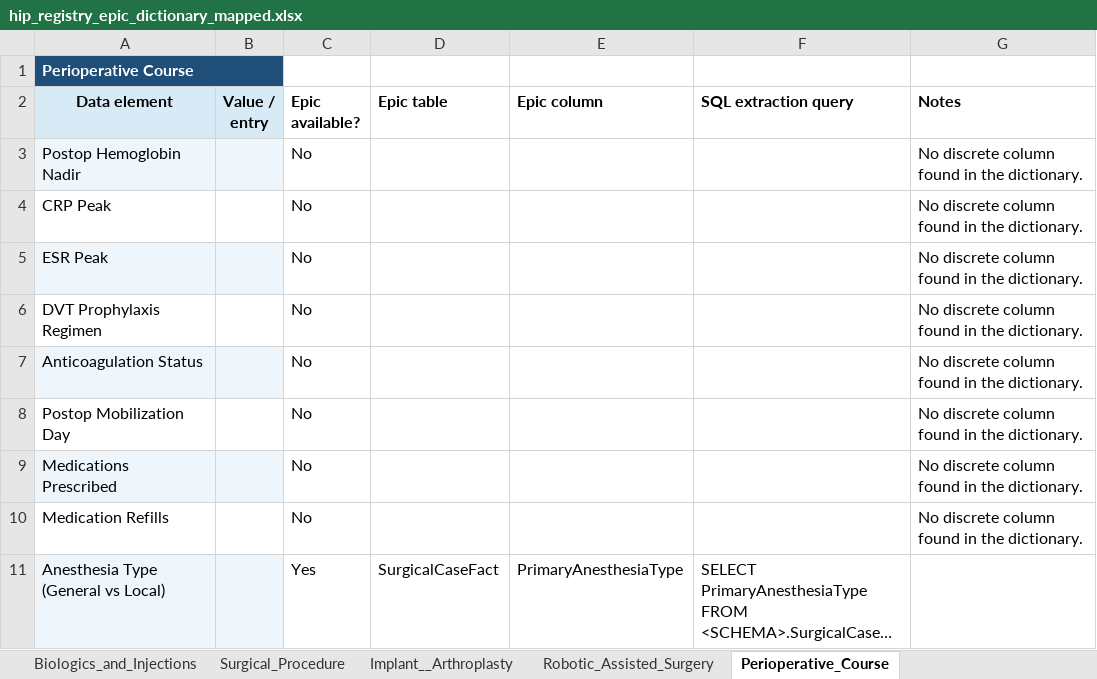
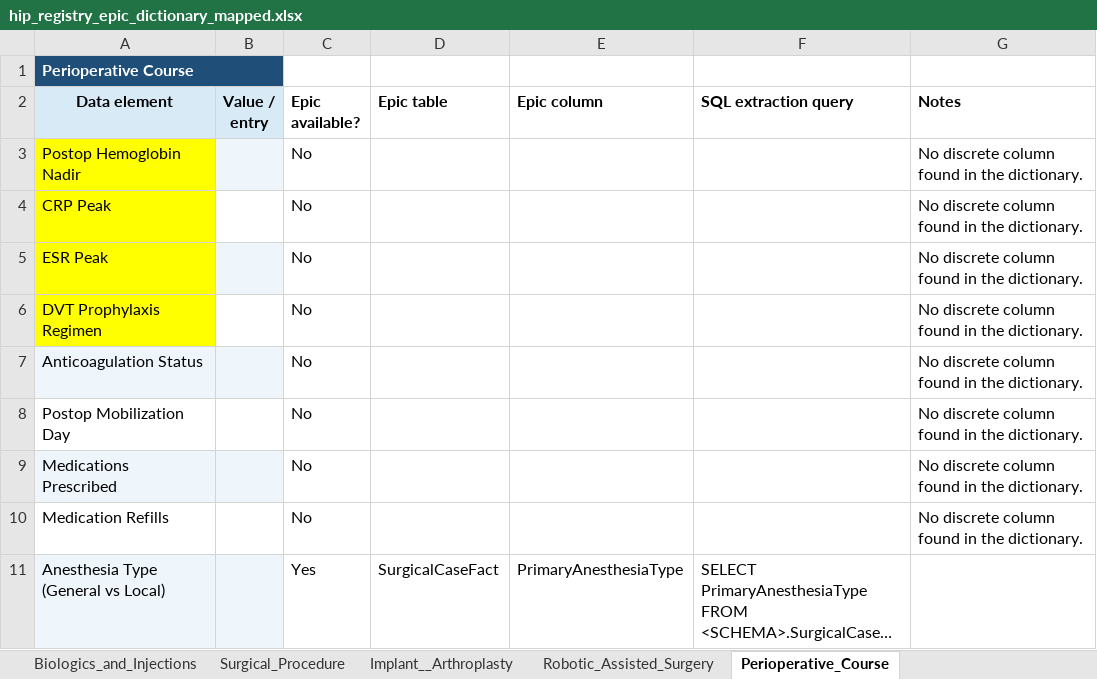
Before and after one commit to swapna-174/working-repo, an Excel workbook: hip_registry_epic_dictionary_mapped.xlsx, sheet Perioperative_Course, drawn as a sheet; only a part is shown; long unchanged cells end in …; values as stored, in another font and other column widths than the file's, no borders; the diff names each change by its address in the sheet, - before the commit and + after, or states it on an @@ line.

```diff
--- a/hip_registry_epic_dictionary_mapped.xlsx (sheet Perioperative_Course)
+++ b/hip_registry_epic_dictionary_mapped.xlsx (sheet Perioperative_Course)
-A3 fill: #EEF5FB
+A3 fill: #FFFF00
-A4 fill: none
+A4 fill: #FFFF00
-A5 fill: #EEF5FB
+A5 fill: #FFFF00
-A6 fill: none
+A6 fill: #FFFF00
```
Also changed, not shown: sheet Patient_Demographics, sheet Nonoperative_Treatment, sheet Imaging__DEXA_Bone_Scan_3D, sheet Biologics_and_Injections, sheet Clinical_Presentation, sheet Risk_Factors, 2 more sheets.
